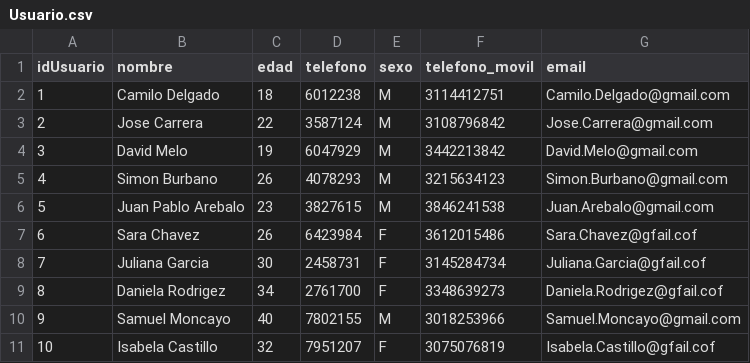
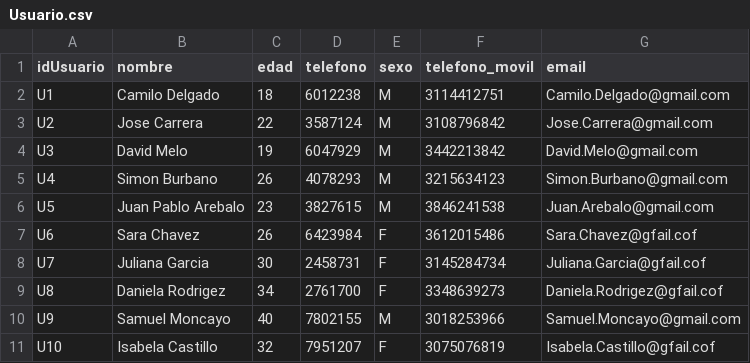
Before and after one commit to camilodelgado23/Archivos.csv, a CSV file: Usuario.csv, drawn as a sheet.

Commit message:
Update Usuario.csv

```diff
--- a/Usuario.csv
+++ b/Usuario.csv
@@ -1,11 +1,11 @@
 idUsuario,nombre,edad,telefono,sexo,telefono_movil,email
-1,Camilo Delgado,18,6012238,M,3114412751,Camilo.Delgado@gmail.com
-2,Jose Carrera,22,3587124,M,3108796842,Jose.Carrera@gmail.com
-3,David Melo,19,6047929,M,3442213842,David.Melo@gmail.com
-4,Simon Burbano,26,4078293,M,3215634123,Simon.Burbano@gmail.com
-5,Juan Pablo Arebalo,23,3827615,M,3846241538,Juan.Arebalo@gmail.com
-6,Sara Chavez,26,6423984,F,3612015486,Sara.Chavez@gfail.cof
-7,Juliana Garcia,30,2458731,F,3145284734,Juliana.Garcia@gfail.cof
-8,Daniela Rodrigez,34,2761700,F,3348639273,Daniela.Rodrigez@gfail.cof
-9,Samuel Moncayo,40,7802155,M,3018253966,Samuel.Moncayo@gmail.com
-10,Isabela Castillo,32,7951207,F,3075076819,Isabela.Castillo@gfail.cof
+U1,Camilo Delgado,18,6012238,M,3114412751,Camilo.Delgado@gmail.com
+U2,Jose Carrera,22,3587124,M,3108796842,Jose.Carrera@gmail.com
+U3,David Melo,19,6047929,M,3442213842,David.Melo@gmail.com
+U4,Simon Burbano,26,4078293,M,3215634123,Simon.Burbano@gmail.com
+U5,Juan Pablo Arebalo,23,3827615,M,3846241538,Juan.Arebalo@gmail.com
+U6,Sara Chavez,26,6423984,F,3612015486,Sara.Chavez@gfail.cof
+U7,Juliana Garcia,30,2458731,F,3145284734,Juliana.Garcia@gfail.cof
+U8,Daniela Rodrigez,34,2761700,F,3348639273,Daniela.Rodrigez@gfail.cof
+U9,Samuel Moncayo,40,7802155,M,3018253966,Samuel.Moncayo@gmail.com
+U10,Isabela Castillo,32,7951207,F,3075076819,Isabela.Castillo@gfail.cof
```
